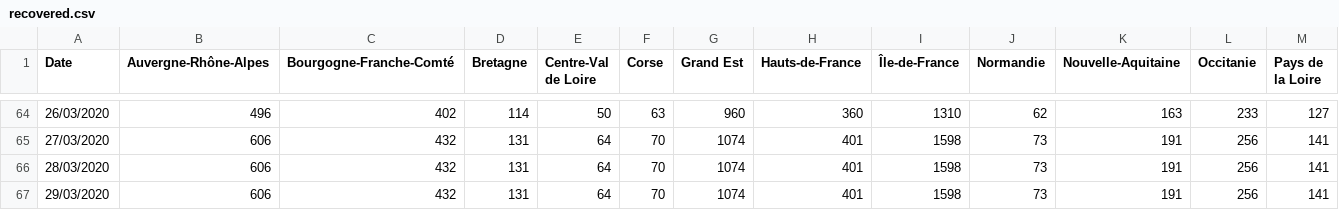
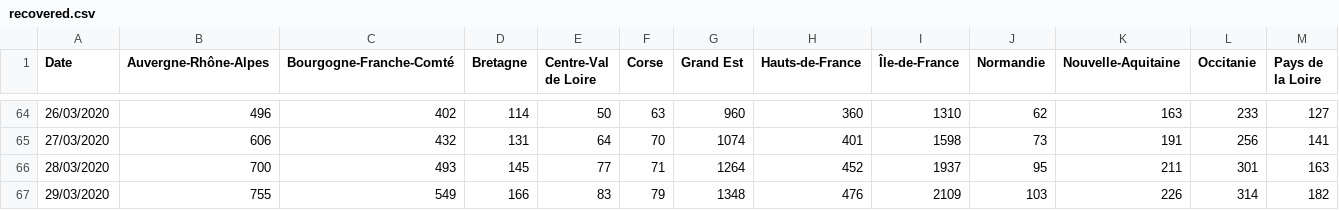
Before and after one commit to sdmj45/xiaomakuaibao, a CSV file: data/data/recovered.csv, drawn as a sheet; only a part is shown, gaps mark what is left out; the diff covers the shown part only; the diff names each change by its address in the sheet, - before the commit and + after, or states it on an @@ line.

```diff
--- a/data/data/recovered.csv
+++ b/data/data/recovered.csv
-B66 (Auvergne-Rhône-Alpes): 606
+B66 (Auvergne-Rhône-Alpes): 700
-C66 (Bourgogne-Franche-Comté): 432
+C66 (Bourgogne-Franche-Comté): 493
-D66 (Bretagne): 131
+D66 (Bretagne): 145
-E66 (Centre-Val de Loire): 64
+E66 (Centre-Val de Loire): 77
-F66 (Corse): 70
+F66 (Corse): 71
-G66 (Grand Est): 1074
+G66 (Grand Est): 1264
-H66 (Hauts-de-France): 401
+H66 (Hauts-de-France): 452
-I66 (Île-de-France): 1598
+I66 (Île-de-France): 1937
-J66 (Normandie): 73
+J66 (Normandie): 95
-K66 (Nouvelle-Aquitaine): 191
+K66 (Nouvelle-Aquitaine): 211
-L66 (Occitanie): 256
+L66 (Occitanie): 301
-M66 (Pays de la Loire): 141
+M66 (Pays de la Loire): 163
-B67 (Auvergne-Rhône-Alpes): 606
+B67 (Auvergne-Rhône-Alpes): 755
-C67 (Bourgogne-Franche-Comté): 432
+C67 (Bourgogne-Franche-Comté): 549
-D67 (Bretagne): 131
+D67 (Bretagne): 166
-E67 (Centre-Val de Loire): 64
+E67 (Centre-Val de Loire): 83
-F67 (Corse): 70
+F67 (Corse): 79
-G67 (Grand Est): 1074
+G67 (Grand Est): 1348
-H67 (Hauts-de-France): 401
+H67 (Hauts-de-France): 476
-I67 (Île-de-France): 1598
+I67 (Île-de-France): 2109
-J67 (Normandie): 73
+J67 (Normandie): 103
-K67 (Nouvelle-Aquitaine): 191
+K67 (Nouvelle-Aquitaine): 226
-L67 (Occitanie): 256
+L67 (Occitanie): 314
-M67 (Pays de la Loire): 141
+M67 (Pays de la Loire): 182
```
Also changed, not shown: 8 edited cells elsewhere in this file, 3 other files.
